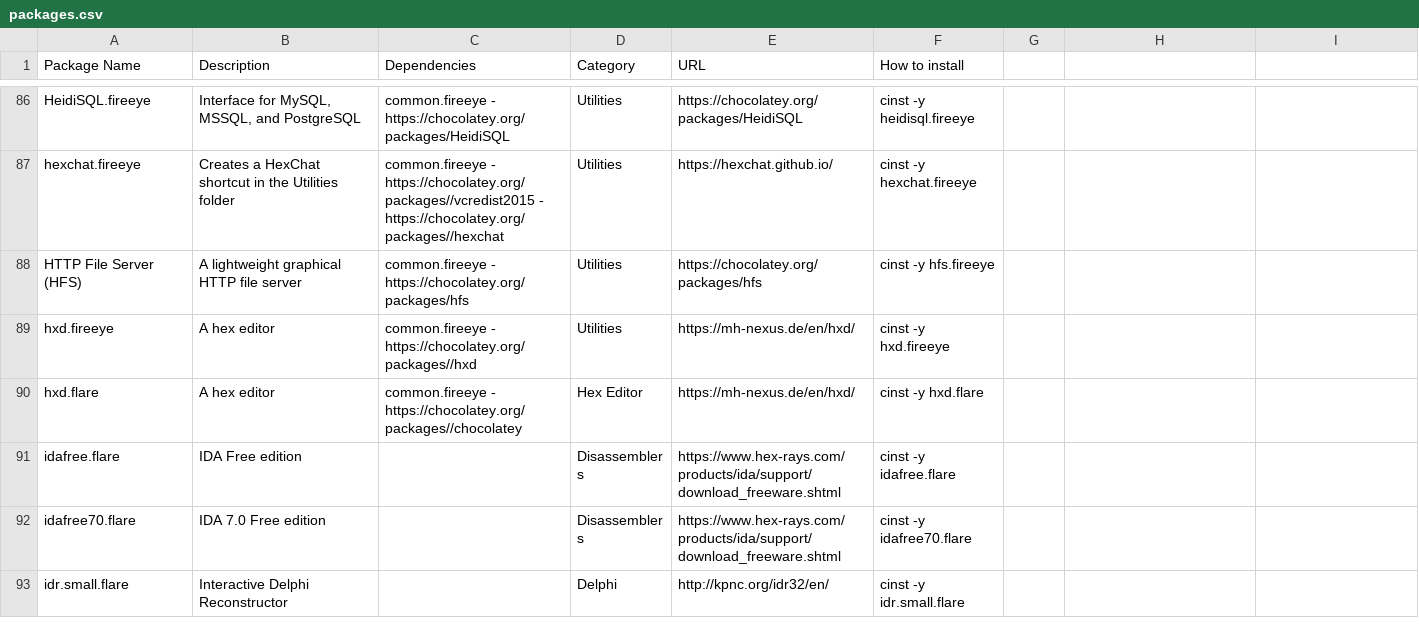
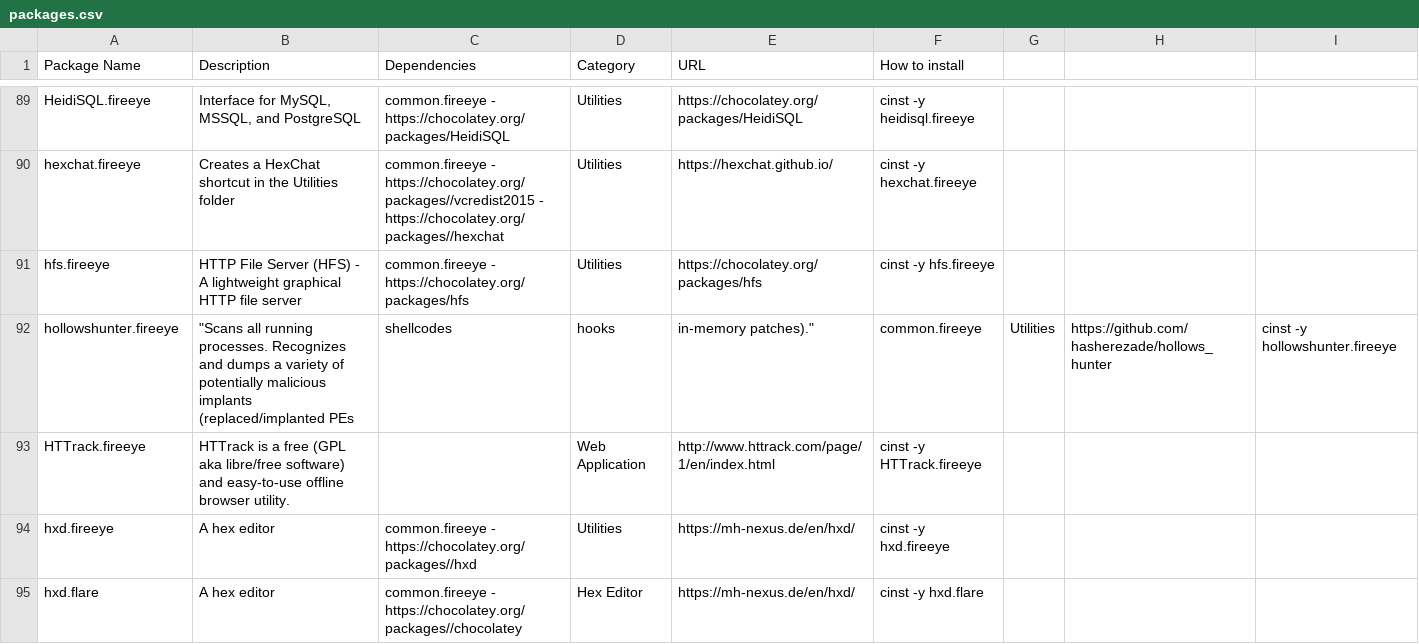
Before and after one commit to mandiant/commando-vm, a CSV file: packages.csv, drawn as a sheet; only a part is shown, gaps mark what is left out; the shorter side is filled out with more unchanged rows; the diff covers the shown part only.

```diff
--- a/packages.csv
+++ b/packages.csv
@@ -88 +91,3 @@ hexchat.fireeye,Creates a HexChat shortcut in the Utilities folder, common.firee
-HTTP File Server (HFS),A lightweight graphical HTTP file server,common.fireeye - https://chocolatey.org/packages/hfs,Utilities,https://chocolatey.org/packages/hfs,cinst -y hfs.fireeye
+hfs.fireeye, HTTP File Server (HFS) - A lightweight graphical HTTP file server,common.fireeye - https://chocolatey.org/packages/hfs,Utilities,https://chocolatey.org/packages/hfs,cinst -y hfs.fireeye,,,
+hollowshunter.fireeye," ""Scans all running processes. Recognizes and dumps a variety of potentially malicious implants (replaced/implanted PEs", shellcodes, hooks," in-memory patches).""", common.fireeye, Utilities, https://github.com/hasherezade/hollows_hunter, cinst -y hollowshunter.fireeye
+HTTrack.fireeye, HTTrack is a free (GPL aka libre/free software) and easy-to-use offline browser utility., , Web Application, http://www.httrack.com/page/1/en/index.html, cinst -y HTTrack.fireeye,,,
```
Also changed, not shown: 18 added rows, 1 moved row and 15 edited cells elsewhere in this file, 17 other files.
